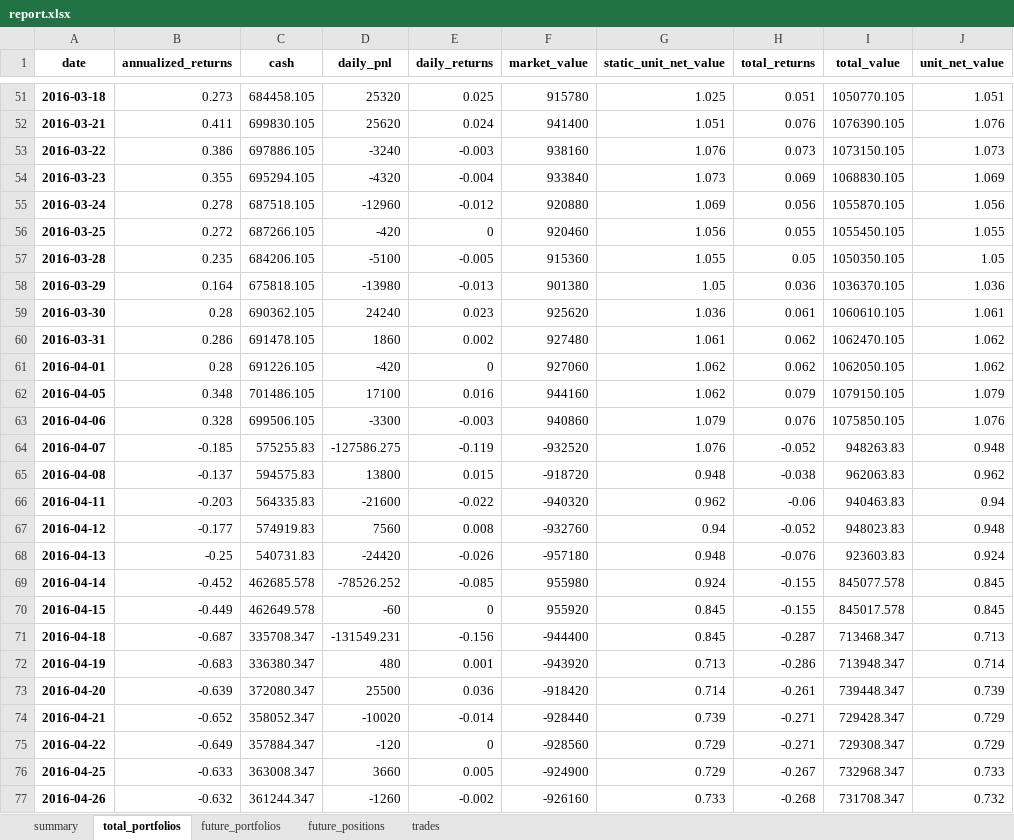
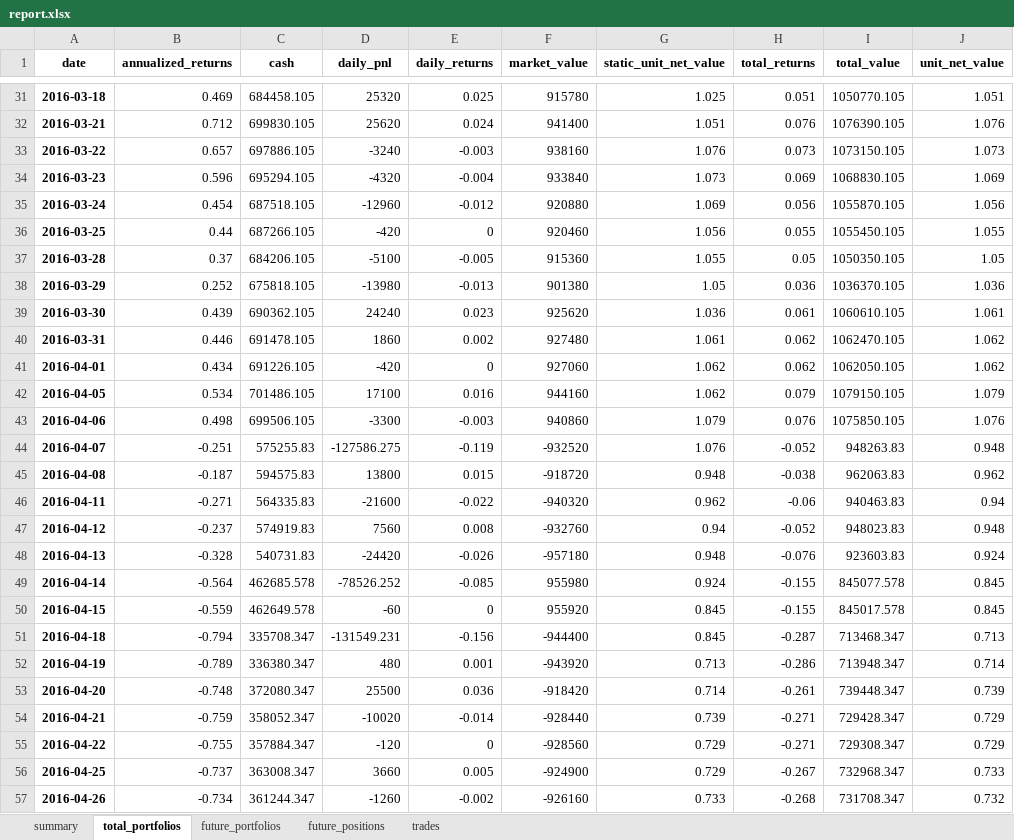
Before and after one commit to zhengwsh/InplusTrader_Linux, an Excel workbook: InplusTrader/futureBacktest/result/IF_macd/report.xlsx, sheet total_portfolios, drawn as a sheet; only a part is shown, gaps mark what is left out; values as stored, in another font and other column widths than the file's, no borders; addresses are those after the commit; the diff covers the shown part only; the diff names each change by its address in the sheet, - before the commit and + after, or states it on an @@ line.

```diff
--- a/InplusTrader/futureBacktest/result/IF_macd/report.xlsx (sheet total_portfolios)
+++ b/InplusTrader/futureBacktest/result/IF_macd/report.xlsx (sheet total_portfolios)
-B31 (annualized_returns): 0.273
+B31 (annualized_returns): 0.469
-B32 (annualized_returns): 0.411
+B32 (annualized_returns): 0.712
-B33 (annualized_returns): 0.386
+B33 (annualized_returns): 0.657
-B34 (annualized_returns): 0.355
+B34 (annualized_returns): 0.596
-B35 (annualized_returns): 0.278
+B35 (annualized_returns): 0.454
-B36 (annualized_returns): 0.272
+B36 (annualized_returns): 0.44
-B37 (annualized_returns): 0.235
+B37 (annualized_returns): 0.37
-B38 (annualized_returns): 0.164
+B38 (annualized_returns): 0.252
-B39 (annualized_returns): 0.28
+B39 (annualized_returns): 0.439
-B40 (annualized_returns): 0.286
+B40 (annualized_returns): 0.446
-B41 (annualized_returns): 0.28
+B41 (annualized_returns): 0.434
-B42 (annualized_returns): 0.348
+B42 (annualized_returns): 0.534
-B43 (annualized_returns): 0.328
+B43 (annualized_returns): 0.498
-B44 (annualized_returns): -0.185
+B44 (annualized_returns): -0.251
-B45 (annualized_returns): -0.137
+B45 (annualized_returns): -0.187
-B46 (annualized_returns): -0.203
+B46 (annualized_returns): -0.271
-B47 (annualized_returns): -0.177
+B47 (annualized_returns): -0.237
-B48 (annualized_returns): -0.25
+B48 (annualized_returns): -0.328
-B49 (annualized_returns): -0.452
+B49 (annualized_returns): -0.564
-B50 (annualized_returns): -0.449
+B50 (annualized_returns): -0.559
-B51 (annualized_returns): -0.687
+B51 (annualized_returns): -0.794
-B52 (annualized_returns): -0.683
+B52 (annualized_returns): -0.789
-B53 (annualized_returns): -0.639
+B53 (annualized_returns): -0.748
-B54 (annualized_returns): -0.652
+B54 (annualized_returns): -0.759
-B55 (annualized_returns): -0.649
+B55 (annualized_returns): -0.755
-B56 (annualized_returns): -0.633
+B56 (annualized_returns): -0.737
-B57 (annualized_returns): -0.632
+B57 (annualized_returns): -0.734
```
Also changed, not shown: 20 removed rows and 52 edited cells elsewhere in this sheet, sheet future_portfolios, sheet trades, sheet summary, 48 other files.
